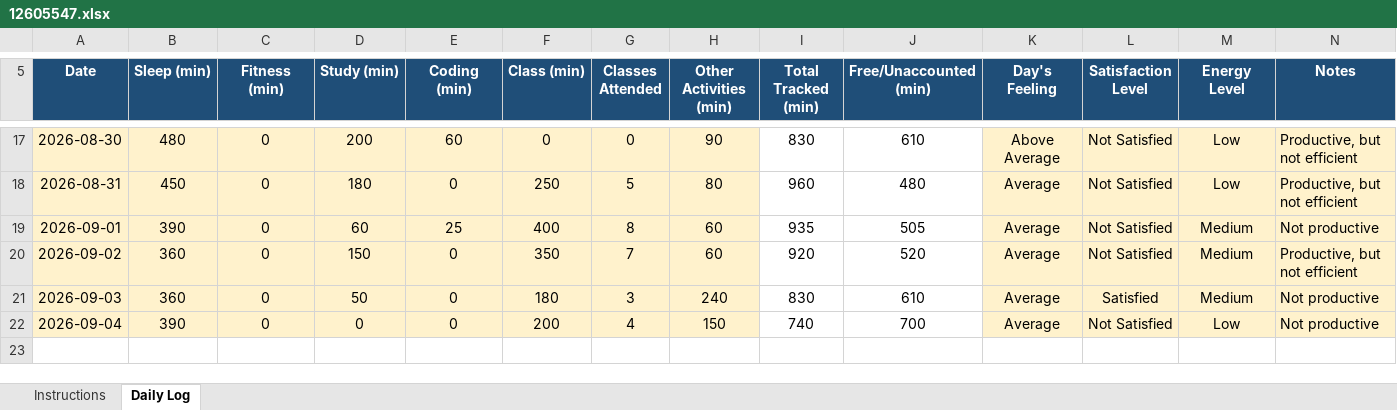
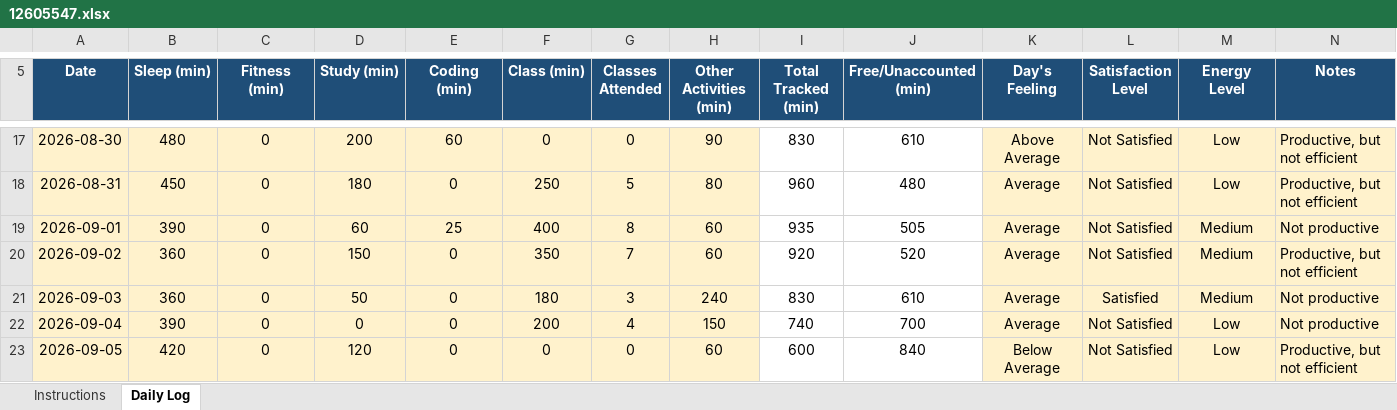
Before and after one commit to VibhorShukla-code/776, an Excel workbook: 12605547.xlsx, sheet Daily Log, drawn as a sheet; only a part is shown, gaps mark what is left out; values as stored, in another font and other column widths than the file's, no borders; conditional formats not drawn; the diff names each change by its address in the sheet, - before the commit and + after, or states it on an @@ line.

Commit message:
File Updated on 05/09/2026

```diff
--- a/12605547.xlsx (sheet Daily Log)
+++ b/12605547.xlsx (sheet Daily Log)
+row 23: 2026-09-05 | 420 | 0 | 120 | 0 | 0 | 0 | 60 | 600 | 840 | Below Average | Not Satisfied | Low | Productive, but not efficient
```
